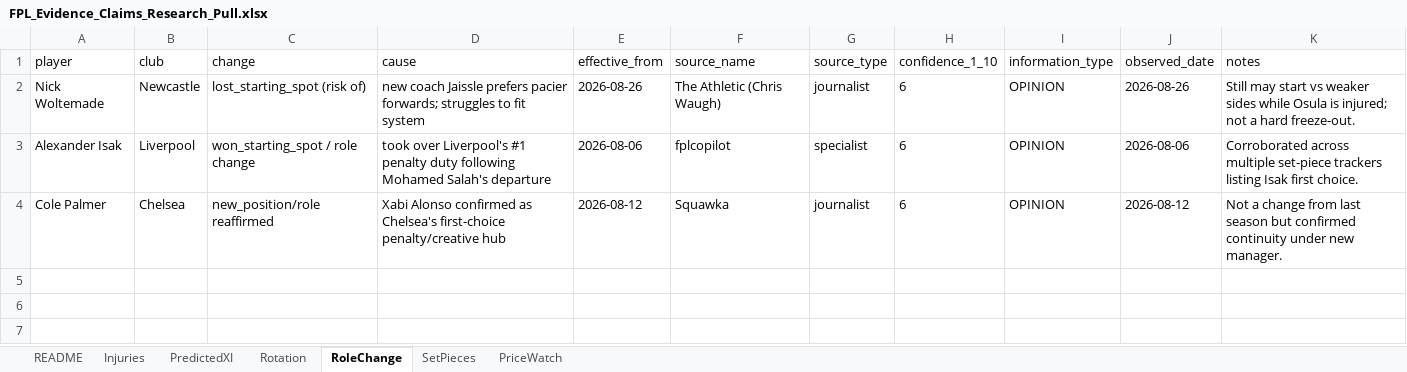
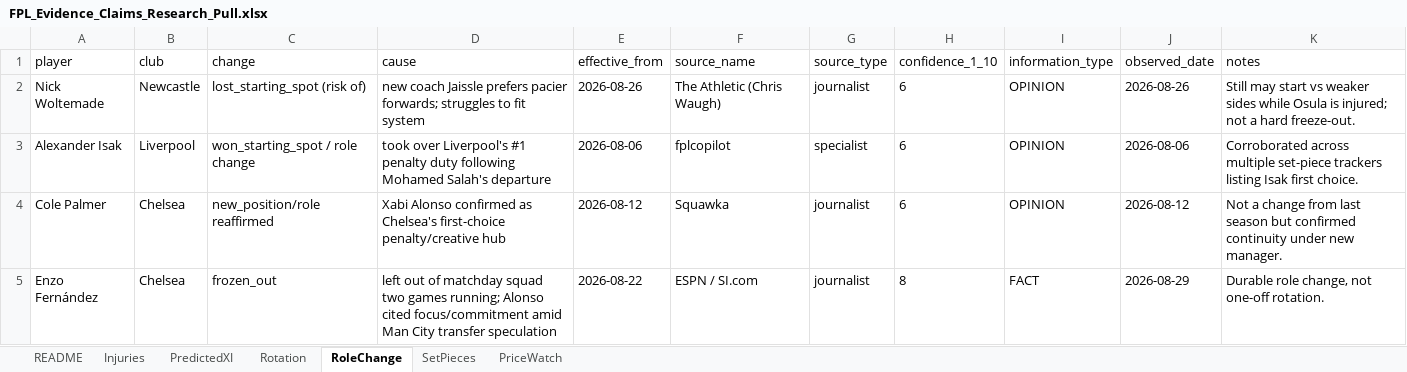
Before and after one commit to AhmadRehman1/FPL-Analyser, an Excel workbook: data/external/FPL_Evidence_Claims_Research_Pull.xlsx, sheet RoleChange, drawn as a sheet; values as stored, in another font and other column widths than the file's, no borders; the diff names each change by its address in the sheet, - before the commit and + after, or states it on an @@ line.

```diff
--- a/data/external/FPL_Evidence_Claims_Research_Pull.xlsx (sheet RoleChange)
+++ b/data/external/FPL_Evidence_Claims_Research_Pull.xlsx (sheet RoleChange)
+row 5: Enzo Fernández | Chelsea | frozen_out | left out of matchday squad two games running; Alonso cited focus/commitment amid Man City transfer speculation | 2026-08-22 | ESPN / SI.com | journalist | 8 | FACT | 2026-08-29 | Durable role change, not one-off rotation.
```
Also changed, not shown: sheet PredictedXI, sheet README, 4 other files.
